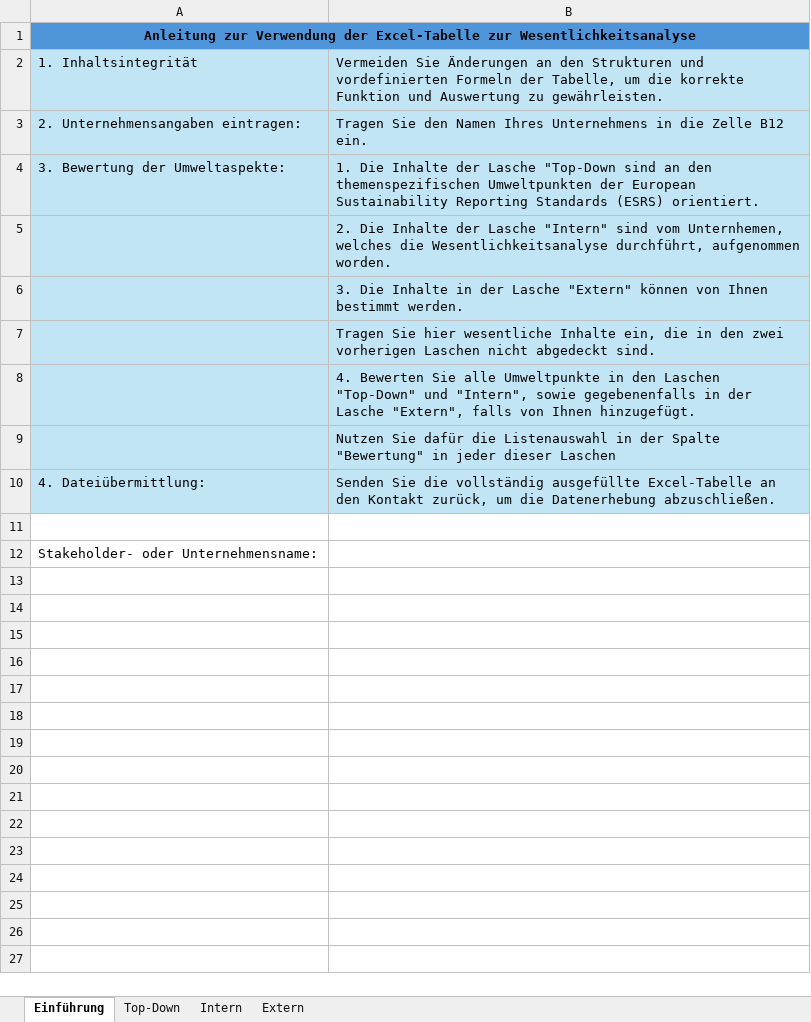
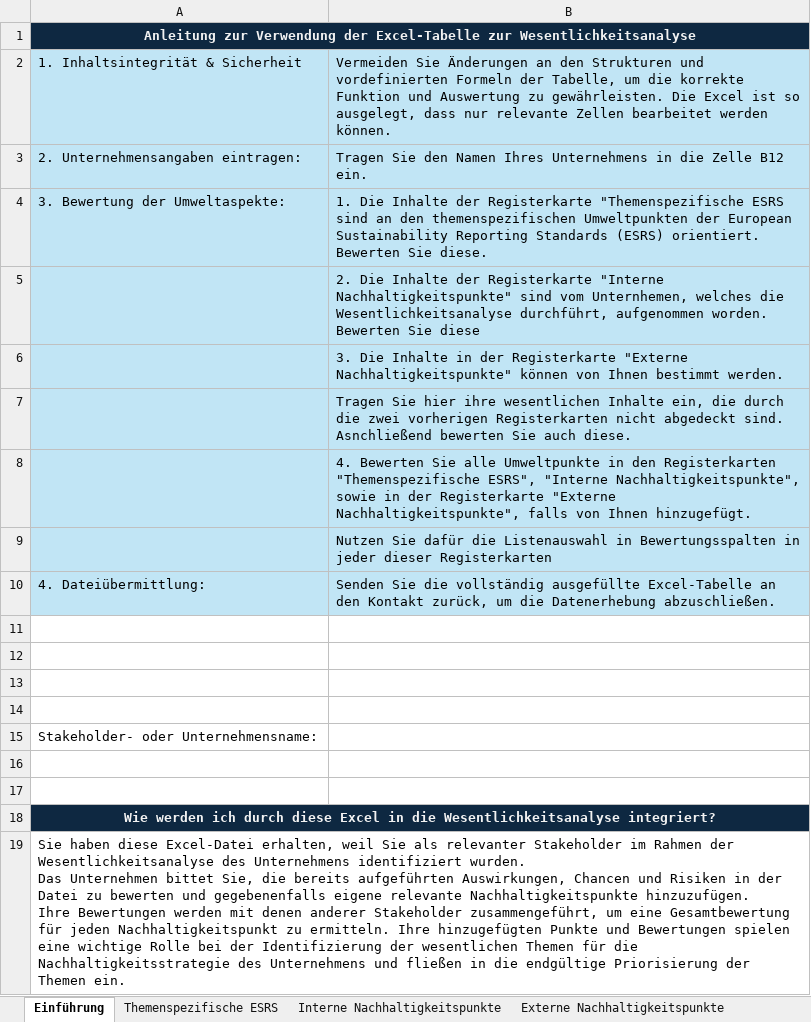
Before and after one commit to simon-fau/esg, an Excel workbook: Stakeholder_Input_Vorlage_V1_Copy.xlsx, sheet Einführung, drawn as a sheet; values as stored, in another font and other column widths than the file's, no borders; ↵ is a line break in a cell; the diff names each change by its address in the sheet, - before the commit and + after, or states it on an @@ line.

```diff
--- a/Stakeholder_Input_Vorlage_V1_Copy.xlsx (sheet Einführung)
+++ b/Stakeholder_Input_Vorlage_V1_Copy.xlsx (sheet Einführung)
-sheet tab: Top-Down
+sheet tab: Themenspezifische ESRS
-sheet tab: Intern
+sheet tab: Interne Nachhaltigkeitspunkte
-sheet tab: Extern
+sheet tab: Externe Nachhaltigkeitspunkte
@@ A1 fill: #4E95D9 → #0E2841, text colour: black → #F2F2F2 @@
-B1 fill: none
+B1 fill: #0E2841
-A2: 1. Inhaltsintegrität
+A2: 1. Inhaltsintegrität & Sicherheit
-B2: …zu gewährleisten.
+B2: …zu gewährleisten. Die Excel ist so ausgelegt, dass nur relevante Zellen bearbeitet werden können.
-B4: …Inhalte der Lasche "Top-Down sind an den themenspezifischen Umweltpunkten der European Sustainability Reporting Standards (ESRS) orientiert.
+B4: …Inhalte der Registerkarte "Themenspezifische ESRS sind an den themenspezifischen Umweltpunkten der European Sustainability Reporting Standards (ESRS) orientiert. Bewerten Sie diese.
-B5: …Inhalte der Lasche "Intern" sind vom Unternhemen, welches die Wesentlichkeitsanalyse durchführt, aufgenommen worden.
+B5: …Inhalte der Registerkarte "Interne Nachhaltigkeitspunkte" sind vom Unternhemen, welches die Wesentlichkeitsanalyse durchführt, aufgenommen worden. Bewerten Sie diese
-B6: …in der Lasche "Extern" können von…
+B6: …in der Registerkarte "Externe Nachhaltigkeitspunkte" können von…
-B7: …Sie hier wesentliche Inhalte ein, die in den zwei vorherigen Laschen nicht abgedeckt sind.
+B7: …Sie hier ihre wesentlichen Inhalte ein, die durch die zwei vorherigen Registerkarten nicht abgedeckt sind. Asnchließend bewerten Sie auch diese.
-B8: …in den Laschen "Top-Down" und "Intern", sowie gegebenenfalls in der Lasche "Extern", falls von…
+B8: …in den Registerkarten "Themenspezifische ESRS", "Interne Nachhaltigkeitspunkte", sowie in der Registerkarte "Externe Nachhaltigkeitspunkte", falls von…
-B9: …Listenauswahl in der Spalte "Bewertung" in jeder dieser Laschen
+B9: …Listenauswahl in Bewertungsspalten in jeder dieser Registerkarten
+row 12: (empty)
+row 13: (empty)
+row 14: (empty)
+row 16: (empty)
+row 17: (empty)
+row 18: Wie werden ich durch diese Excel in die Wesentlichkeitsanalyse integriert?
+row 19: Sie haben diese Excel-Datei erhalten, weil Sie als relevanter Stakeholder im Rahmen der Wesentlichkeitsanalyse des Unternehmens identifiziert wurden. ↵ Das Unternehmen bittet Sie, die bereits aufgeführten Auswirkungen, Chancen und Risiken in der Datei zu bewerten und gegebenenfalls eigene relevante Nachhaltigkeitspunkte hinzuzufügen. ↵ Ihre Bewertungen werden mit denen anderer Stakeholder zusammengeführt, um eine Gesamtbewertung für jeden Nachhaltigkeitspunkt zu ermitteln. Ihre hinzugefügten Punkte und Bewertungen spielen eine wichtige Rolle bei der Identifizierung der wesentlichen Themen für die Nachhaltigkeitsstrategie des Unternehmens und fließen in die endgültige Priorisierung der Themen ein.
```
Also changed, not shown: sheet Interne Nachhaltigkeitspunkte, pages/Templates/Stakeholder_Input_Vorlage_V1.xlsx, 21 other files.
